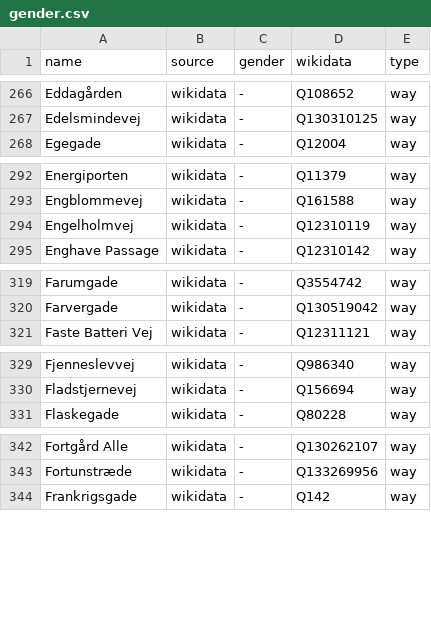
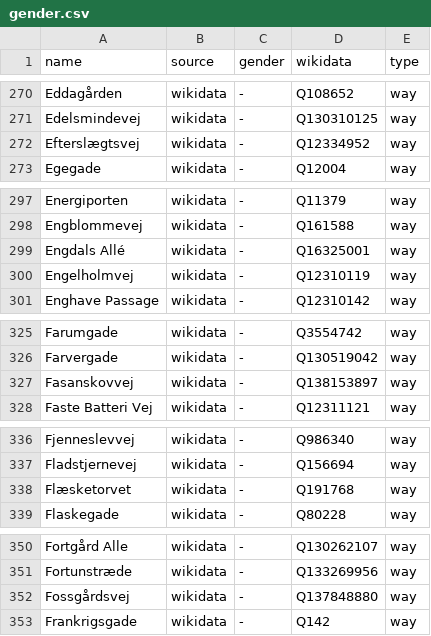
Before and after one commit to EqualStreetNames/equalstreetnames-copenhagen, a CSV file: data/gender.csv, drawn as a sheet; only a part is shown, gaps mark what is left out; the diff covers the shown part only; the diff names each change by its address in the sheet, - before the commit and + after, or states it on an @@ line.

```diff
--- a/data/gender.csv
+++ b/data/gender.csv
+row 272: Efterslægtsvej | wikidata | - | Q12334952 | way
+row 299: Engdals Allé | wikidata | - | Q16325001 | way
+row 327: Fasanskovvej | wikidata | - | Q138153897 | way
+row 338: Flæsketorvet | wikidata | - | Q191768 | way
+row 352: Fossgårdsvej | wikidata | - | Q137848880 | way
```
Also changed, not shown: 17 added rows and 1 removed row elsewhere in this file, data/other.csv, 3 other files.
